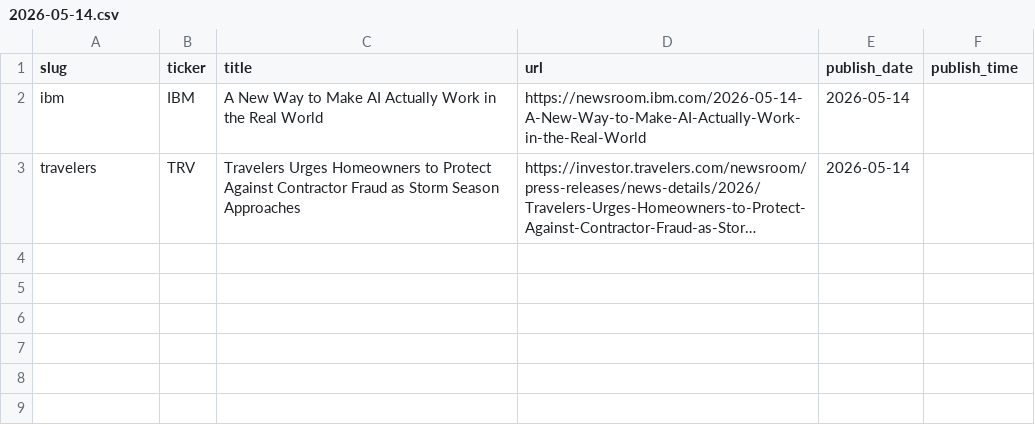
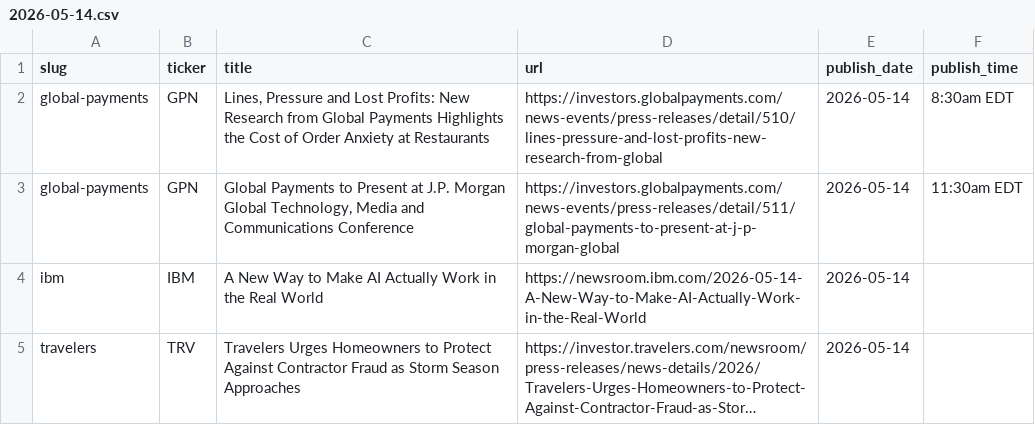
Before and after one commit to KamarajuKusumanchi/primary_wire, a CSV file: data/2026/2026-05-14.csv, drawn as a sheet; long unchanged cells end in …; the diff names each change by its address in the sheet, - before the commit and + after, or states it on an @@ line.

```diff
--- a/data/2026/2026-05-14.csv
+++ b/data/2026/2026-05-14.csv
+row 2: global-payments | GPN | Lines, Pressure and Lost Profits: New Research from Global Payments Highlights the Cost of Order Anxiety at Restaurants | https://investors.globalpayments.com/news-events/press-releases/detail/510/lines-pressure-and-lost-profits-new-research-from-global | 2026-05-14 | 8:30am EDT
+row 3: global-payments | GPN | Global Payments to Present at J.P. Morgan Global Technology, Media and Communications Conference | https://investors.globalpayments.com/news-events/press-releases/detail/511/global-payments-to-present-at-j-p-morgan-global | 2026-05-14 | 11:30am EDT
```
Also changed, not shown: data/2026/2026-01-12.csv, data/2026/2026-02-04.csv, 15 other files.
